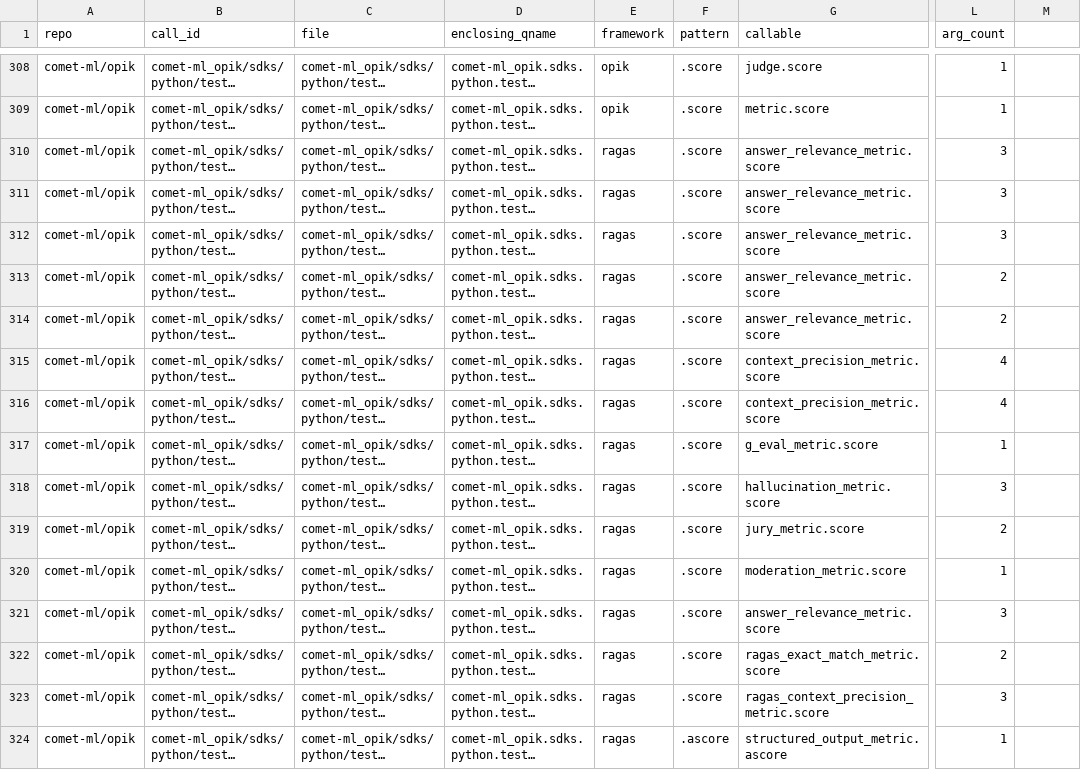
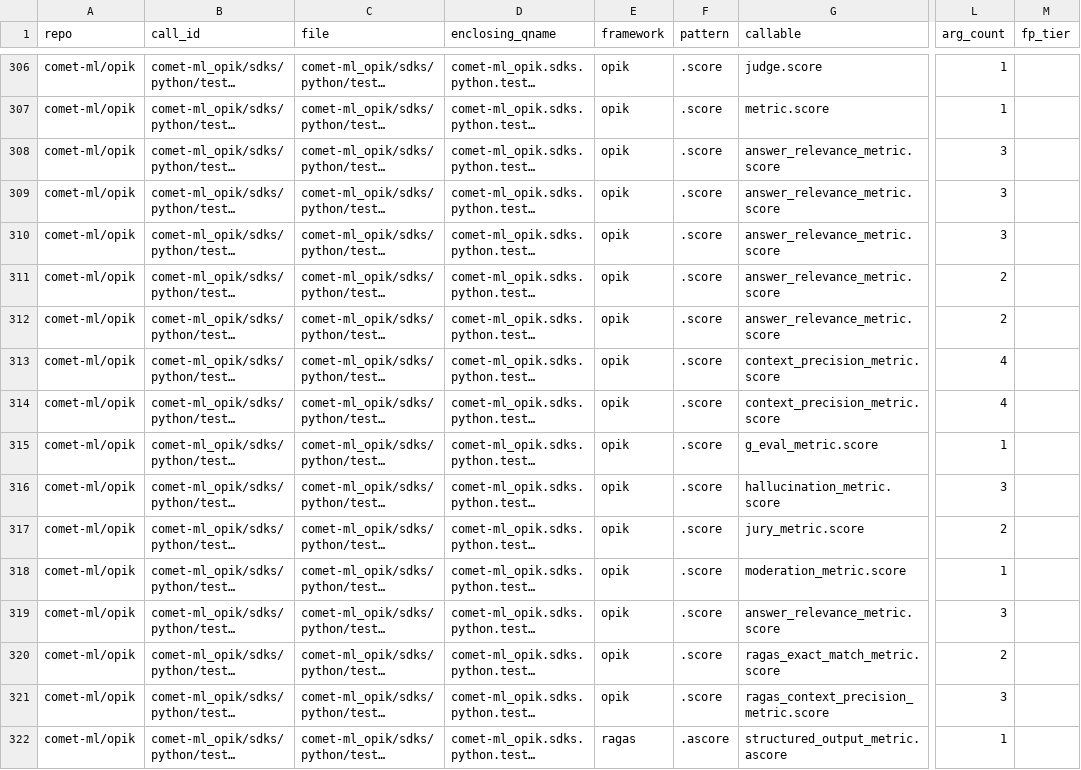
Before and after one commit to SethJonesIntern/GitHubSearch, a CSV file: pipeline/artifacts/eval_calls_all.csv, drawn as a sheet; only a part is shown, gaps mark what is left out; long unchanged cells end in …; addresses are those after the commit; the diff covers the shown part only; the diff names each change by its address in the sheet, - before the commit and + after, or states it on an @@ line.

```diff
--- a/pipeline/artifacts/eval_calls_all.csv
+++ b/pipeline/artifacts/eval_calls_all.csv
-M1: (empty)
+M1: fp_tier
-E308:E321 (framework): ragas
+E308:E321 (framework): opik
```
Also changed, not shown: 5 removed rows and 19 edited cells elsewhere in this file, pipeline/artifacts/call_graph_health.csv, 13 other files.
